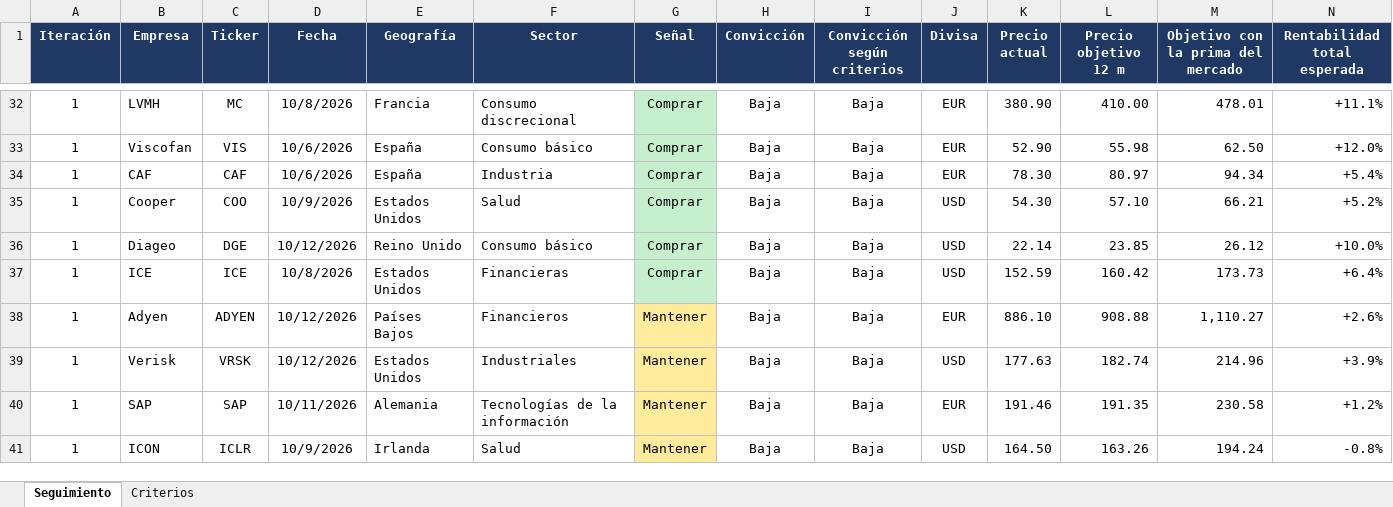
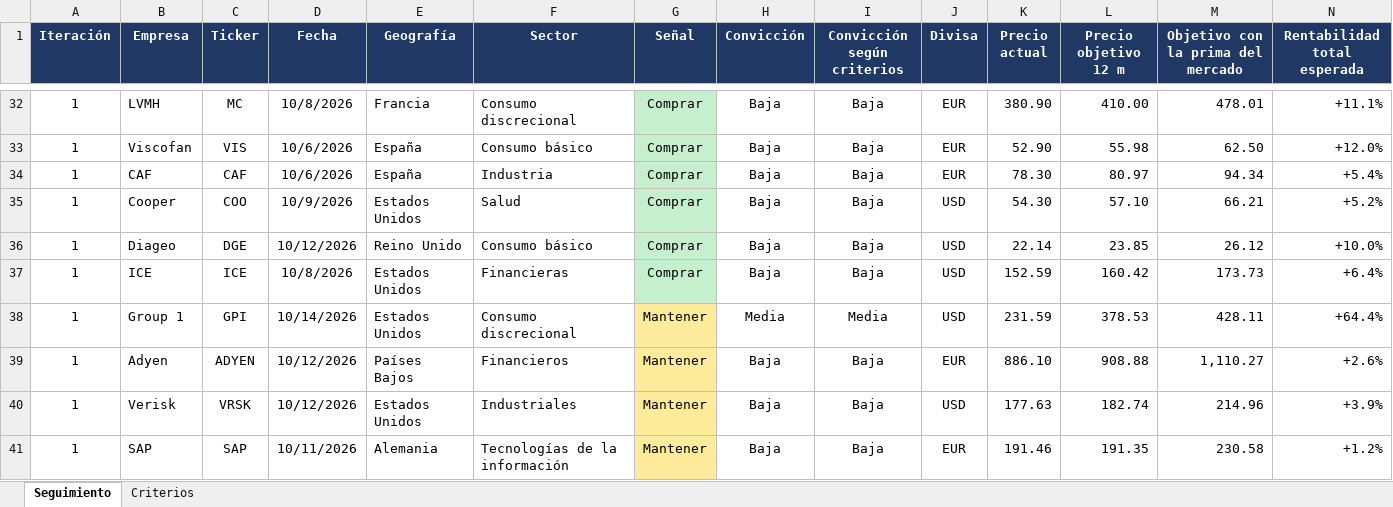
Before and after one commit to HotisS/analisis-inversion, an Excel workbook: seguimiento.xlsx, sheet Seguimiento, drawn as a sheet; only a part is shown, gaps mark what is left out; the shorter side is filled out with more unchanged rows; values as stored, in another font and other column widths than the file's, no borders; rows hold the shown columns only; the diff names each change by its address in the sheet, - before the commit and + after, or states it on an @@ line.

```diff
--- a/seguimiento.xlsx (sheet Seguimiento)
+++ b/seguimiento.xlsx (sheet Seguimiento)
+row 38: 1 | Group 1 | GPI | 10/14/2026 | Estados Unidos | Consumo discrecional | Mantener | Media | Media | USD | 231.59 | 378.53 | 428.11 | +64.4%
```
Also changed, not shown: 17 other files.
